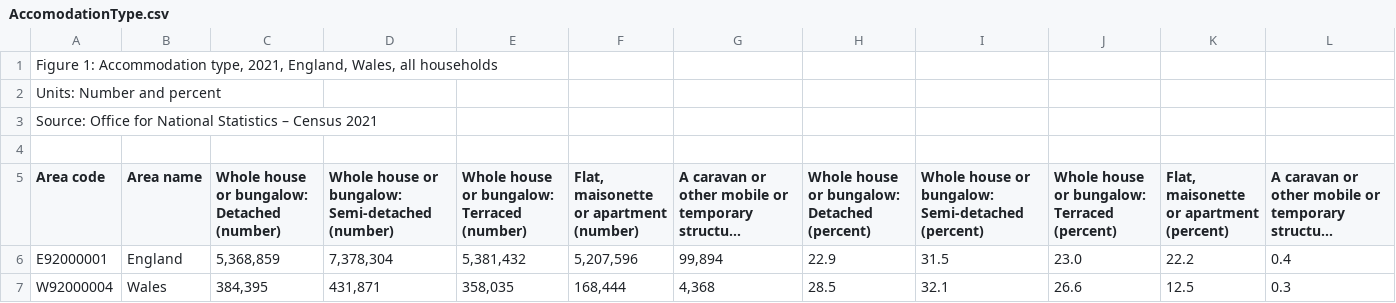
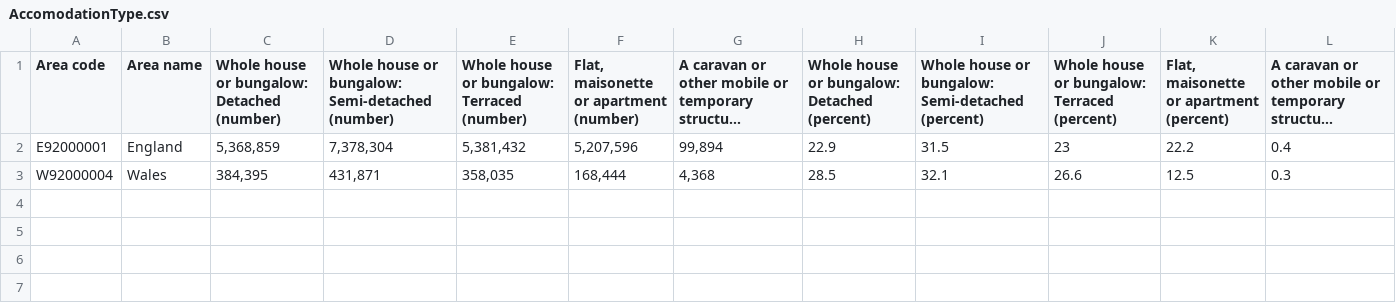
Before and after one commit to ShamielShahriar/ShamielShahriar.github.io, a CSV file: data/resitData/AccomodationType.csv, drawn as a sheet; long unchanged cells end in …; removed rows and columns are numbered as before the commit, all else as after; the diff names each change by its address in the sheet, - before the commit and + after, or states it on an @@ line.

```diff
--- a/data/resitData/AccomodationType.csv
+++ b/data/resitData/AccomodationType.csv
-row 1: Figure 1: Accommodation type, 2021, England, Wales, all households
-row 2: Units: Number and percent
-row 3: Source: Office for National Statistics – Census 2021
-row 4: (empty)
-J2: 23.0
+J2: 23
```
Also changed, not shown: data/resitData/BedroomOccupancy.csv.
